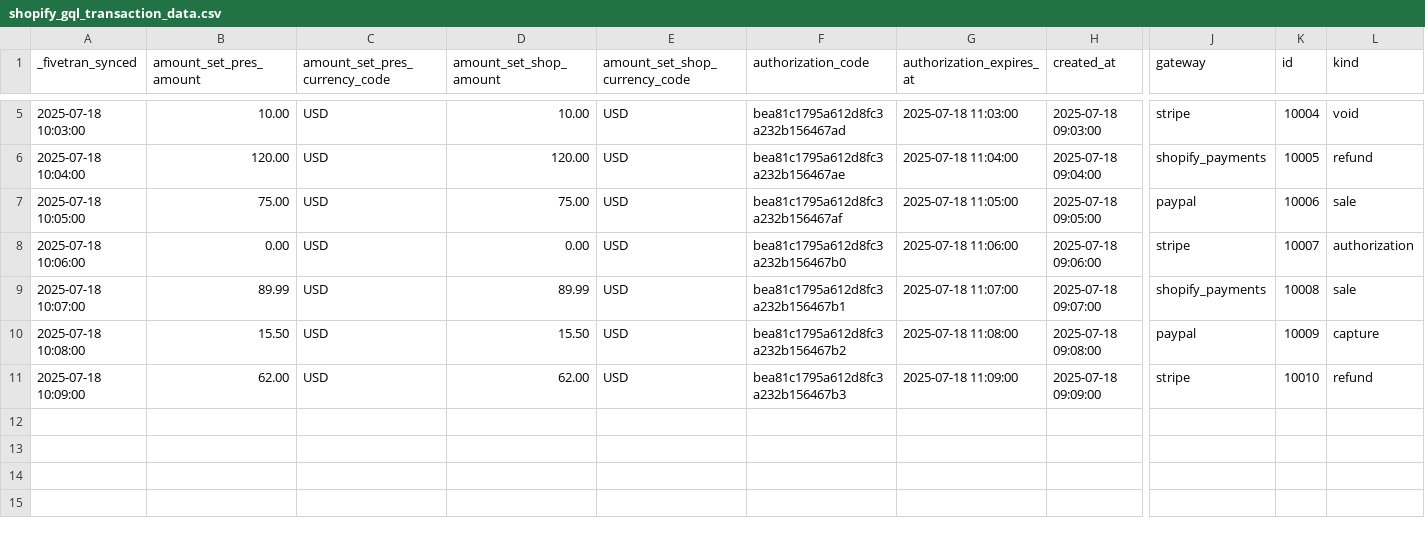
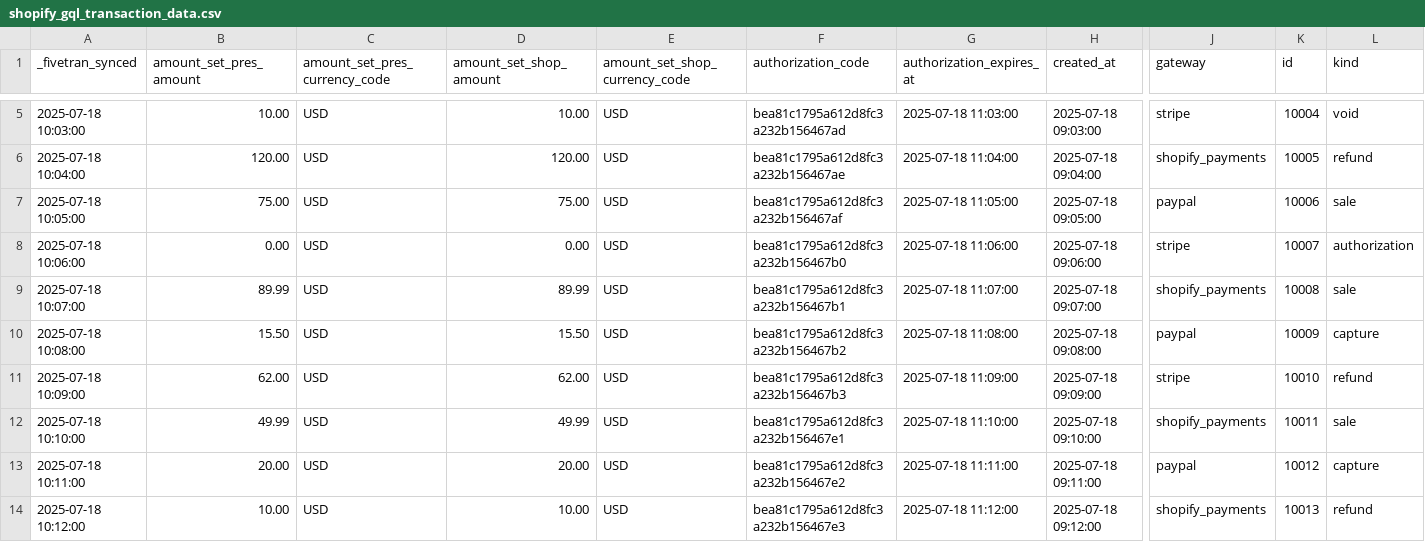
Before and after one commit to fivetran/dbt_shopify, a CSV file: integration_tests/seeds/shopify_gql_transaction_data.csv, drawn as a sheet; only a part is shown, gaps mark what is left out; rows hold the shown columns only; the diff names each change by its address in the sheet, - before the commit and + after, or states it on an @@ line.

Commit message:
fix: sum sale and capture per order before joining in the GraphQL customer rollups

```diff
--- a/integration_tests/seeds/shopify_gql_transaction_data.csv
+++ b/integration_tests/seeds/shopify_gql_transaction_data.csv
+row 12: 2025-07-18 10:10:00 | 49.99 | USD | 49.99 | USD | bea81c1795a612d8fc3a232b156467e1 | 2025-07-18 11:10:00 | 2025-07-18 09:10:00 | shopify_payments | 10011 | sale
+row 13: 2025-07-18 10:11:00 | 20.00 | USD | 20.00 | USD | bea81c1795a612d8fc3a232b156467e2 | 2025-07-18 11:11:00 | 2025-07-18 09:11:00 | paypal | 10012 | capture
+row 14: 2025-07-18 10:12:00 | 10.00 | USD | 10.00 | USD | bea81c1795a612d8fc3a232b156467e3 | 2025-07-18 11:12:00 | 2025-07-18 09:12:00 | shopify_payments | 10013 | refund
```
Also changed, not shown: integration_tests/seeds/shopify_gql_discount_allocation_data.csv, integration_tests/seeds/shopify_gql_order_line_data.csv, 3 other files.
